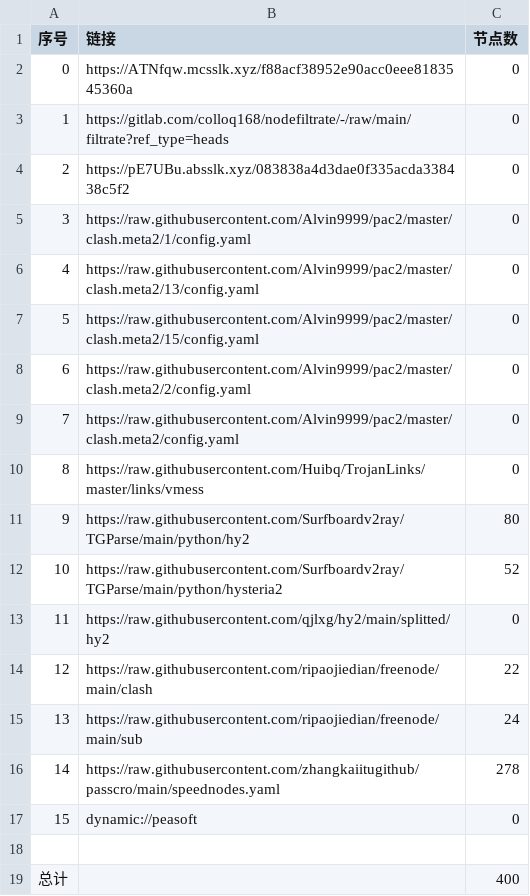
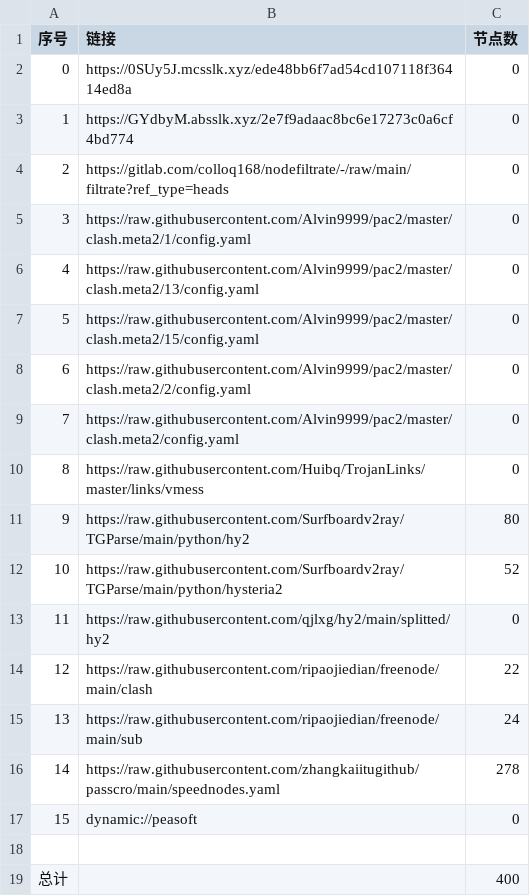
Before and after one commit to nowts71/NoMoreWalls, a CSV file: list_result.csv, drawn as a sheet.

```diff
--- a/list_result.csv
+++ b/list_result.csv
@@ -1,5 +1,5 @@
 序号,链接,节点数
-0,https://ATNfqw.mcsslk.xyz/f88acf38952e90acc0eee8183545360a,0
-1,https://gitlab.com/colloq168/nodefiltrate/-/raw/main/filtrate?ref_type=heads,0
-2,https://pE7UBu.absslk.xyz/083838a4d3dae0f335acda338438c5f2,0
+0,https://0SUy5J.mcsslk.xyz/ede48bb6f7ad54cd107118f36414ed8a,0
+1,https://GYdbyM.absslk.xyz/2e7f9adaac8bc6e17273c0a6cf4bd774,0
+2,https://gitlab.com/colloq168/nodefiltrate/-/raw/main/filtrate?ref_type=heads,0
 3,https://raw.githubusercontent.com/Alvin9999/pac2/master/clash.meta2/1/config.yaml,0
```
Also changed, not shown: 5 other files.
